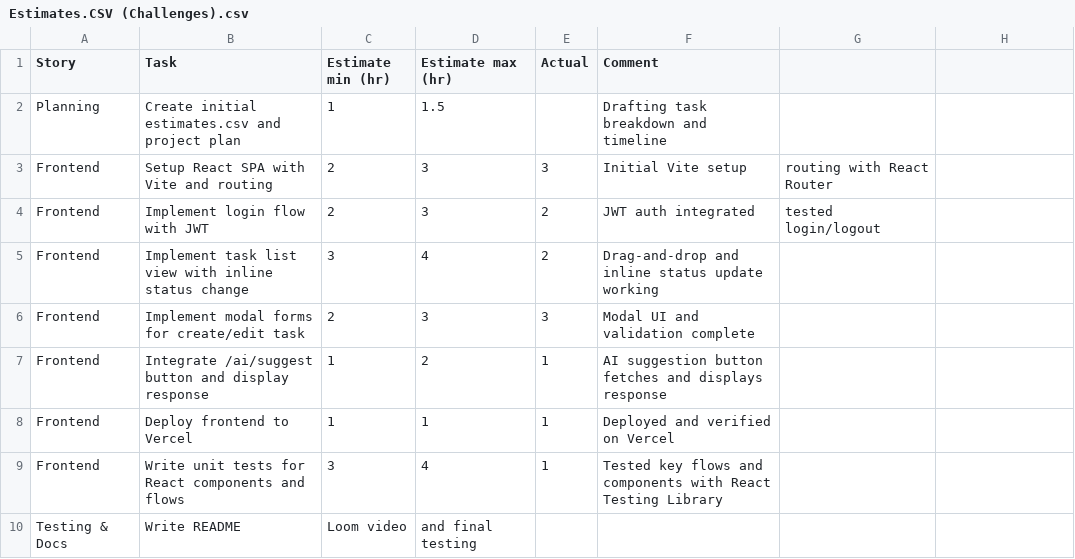
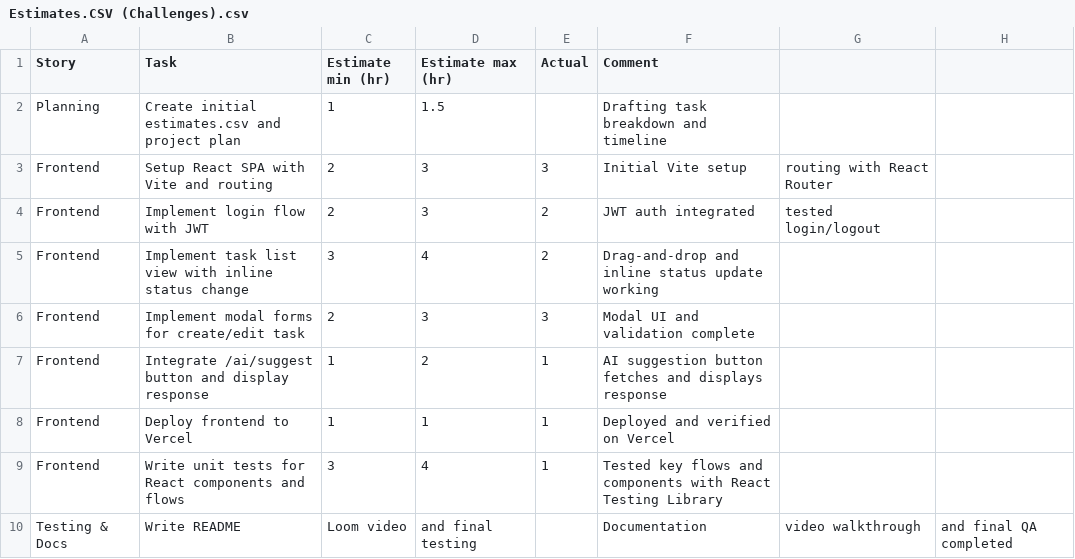
Before and after one commit to Payne680/sprintsync-frontend, a CSV file: Estimates.CSV (Challenges).csv, drawn as a sheet.

```diff
--- a/Estimates.CSV (Challenges).csv
+++ b/Estimates.CSV (Challenges).csv
@@ -9,2 +9,2 @@ Frontend,Deploy frontend to Vercel,1,1,1,Deployed and verified on Vercel
 Frontend,Write unit tests for React components and flows,3,4,1,Tested key flows and components with React Testing Library
-Testing & Docs,Write README,Loom video,and final testing,,
+Testing & Docs,Write README,Loom video,and final testing,,Documentation, video walkthrough, and final QA completed
```
Also changed, not shown: 1 other file.
